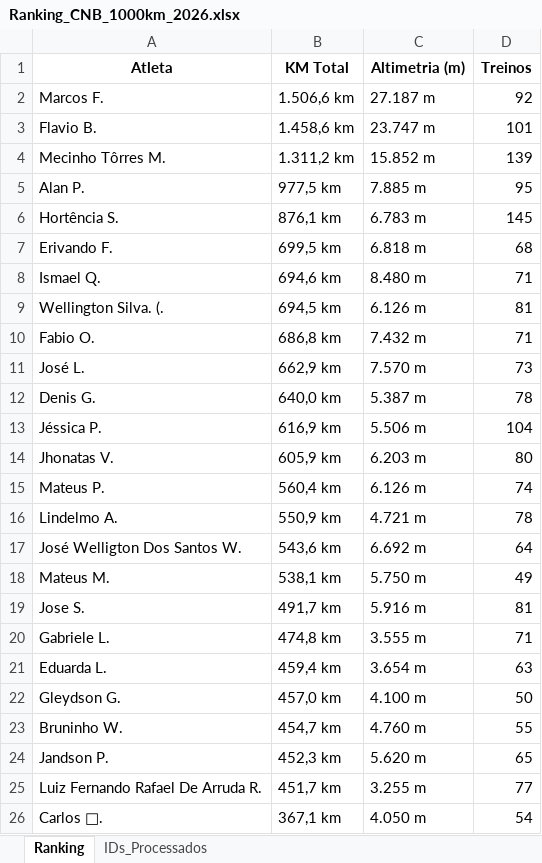
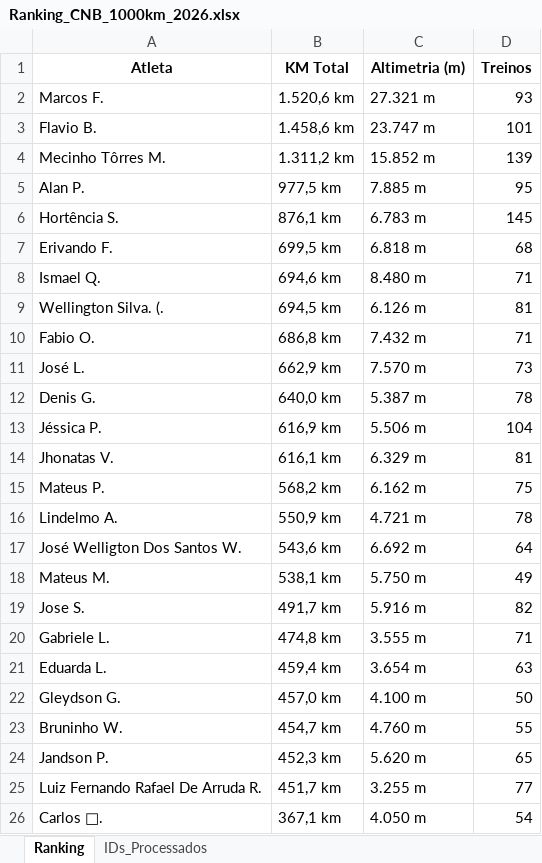
Before and after one commit to marcosfelix22/ranking-strava-cnb-1000km, an Excel workbook: Ranking_CNB_1000km_2026.xlsx, sheet Ranking, drawn as a sheet; only a part is shown; values as stored, in another font and other column widths than the file's, no borders; the diff names each change by its address in the sheet, - before the commit and + after, or states it on an @@ line.

Commit message:
Ranking atualizado automaticamente

```diff
--- a/Ranking_CNB_1000km_2026.xlsx (sheet Ranking)
+++ b/Ranking_CNB_1000km_2026.xlsx (sheet Ranking)
-B2 (KM Total): 1.506,6 km
+B2 (KM Total): 1.520,6 km
-C2 (Altimetria (m)): 27.187 m
+C2 (Altimetria (m)): 27.321 m
-D2 (Treinos): 92
+D2 (Treinos): 93
-B14 (KM Total): 605,9 km
+B14 (KM Total): 616,1 km
-C14 (Altimetria (m)): 6.203 m
+C14 (Altimetria (m)): 6.329 m
-D14 (Treinos): 80
+D14 (Treinos): 81
-B15 (KM Total): 560,4 km
+B15 (KM Total): 568,2 km
-C15 (Altimetria (m)): 6.126 m
+C15 (Altimetria (m)): 6.162 m
-D15 (Treinos): 74
+D15 (Treinos): 75
-D19 (Treinos): 81
+D19 (Treinos): 82
```
Also changed, not shown: sheet IDs_Processados.
